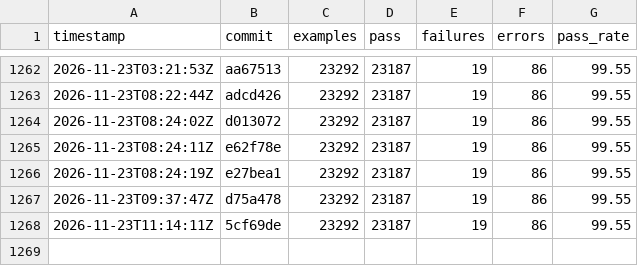
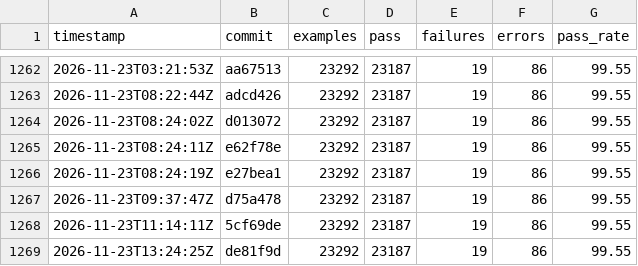
Before and after one commit to sisshiki1969/monoruby, a CSV file: spec/data/history_total.csv, drawn as a sheet; only a part is shown, gaps mark what is left out.

```diff
--- a/spec/data/history_total.csv
+++ b/spec/data/history_total.csv
@@ -1268 +1268,2 @@ timestamp,commit,examples,pass,failures,errors,pass_rate
 2026-11-23T11:14:11Z,5cf69de,23292,23187,19,86,99.55
+2026-11-23T13:24:25Z,de81f9d,23292,23187,19,86,99.55
```
Also changed, not shown: 2 other files.
